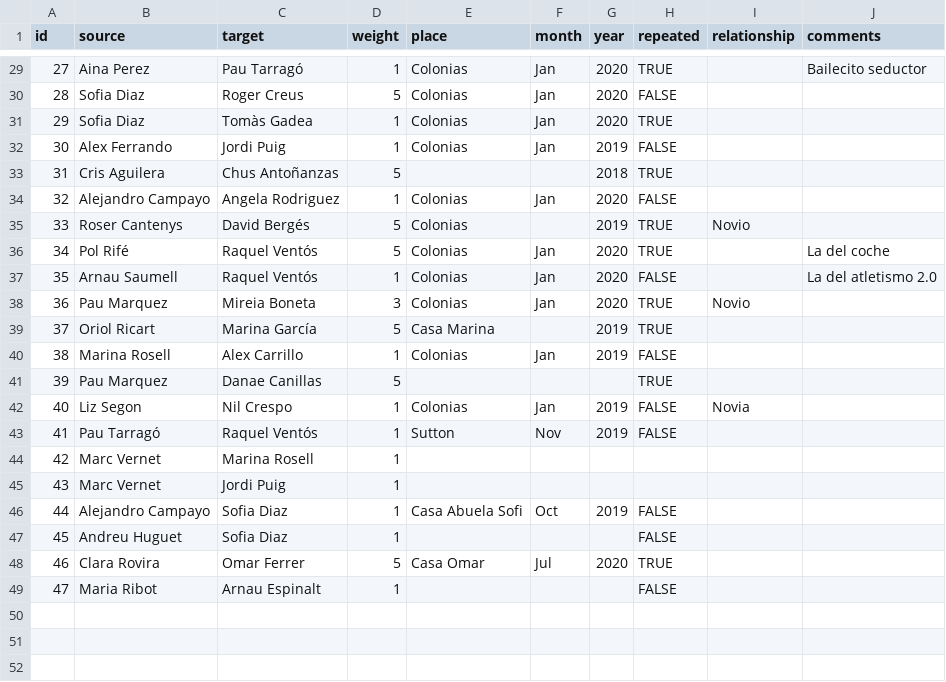
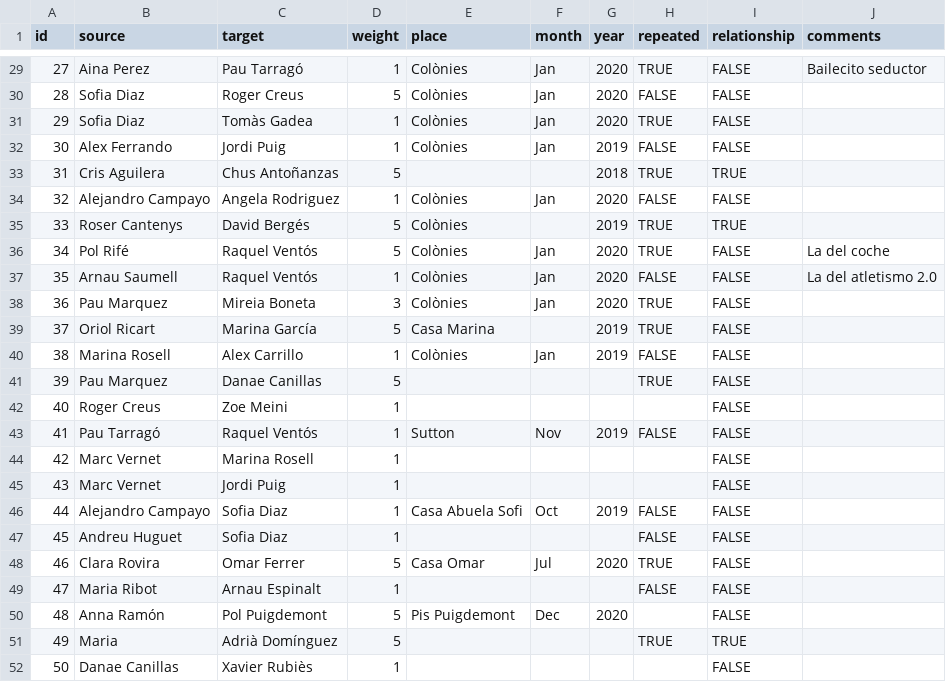
Before and after one commit to grafdedades/grafdedades, a CSV file: New Graph (d3)/data/arestes.csv, drawn as a sheet; only a part is shown, gaps mark what is left out; the diff covers the shown part only.

```diff
--- a/New Graph (d3)/data/arestes.csv
+++ b/New Graph (d3)/data/arestes.csv
@@ -29,21 +29,24 @@ id;source;target;weight;place;month;year ;repeated;relationship;comments
-27;Aina Perez;Pau Tarragó ;1;Colonias;Jan;2020;TRUE;;Bailecito seductor
-28;Sofia Diaz;Roger Creus;5;Colonias;Jan;2020;FALSE;;
-29;Sofia Diaz;Tomàs Gadea;1;Colonias;Jan;2020;TRUE;;
-30;Alex Ferrando;Jordi Puig;1;Colonias;Jan;2019;FALSE;;
-31;Cris Aguilera;Chus Antoñanzas;5;;;2018;TRUE;;
-32;Alejandro Campayo;Angela Rodriguez;1;Colonias;Jan;2020;FALSE;;
-33;Roser Cantenys;David Bergés ;5;Colonias;;2019;TRUE;Novio;
-34;Pol Rifé;Raquel Ventós;5;Colonias;Jan;2020;TRUE;;La del coche
-35;Arnau Saumell;Raquel Ventós;1;Colonias;Jan;2020;FALSE;;La del atletismo 2.0
-36;Pau Marquez;Mireia Boneta;3;Colonias;Jan;2020;TRUE;Novio;
-37;Oriol Ricart;Marina García;5;Casa Marina;;2019;TRUE;;
-38;Marina Rosell;Alex Carrillo;1;Colonias;Jan;2019;FALSE;;
-39;Pau Marquez;Danae Canillas;5;;;;TRUE;;
-40;Liz Segon;Nil Crespo;1;Colonias;Jan;2019;FALSE;Novia;
-41;Pau Tarragó;Raquel Ventós;1;Sutton;Nov;2019;FALSE;;
-42;Marc Vernet;Marina Rosell;1;;;;;;
-43;Marc Vernet;Jordi Puig;1;;;;;;
-44;Alejandro Campayo;Sofia Diaz ;1;Casa Abuela Sofi;Oct;2019;FALSE;;
-45;Andreu Huguet;Sofia Diaz ;1;;;;FALSE;;
-46;Clara Rovira;Omar Ferrer;5;Casa Omar;Jul;2020;TRUE;;
-47;Maria Ribot;Arnau Espinalt;1;;;;FALSE;;
+27;Aina Perez;Pau Tarragó ;1;Colònies;Jan;2020;TRUE;FALSE;Bailecito seductor
+28;Sofia Diaz;Roger Creus;5;Colònies;Jan;2020;FALSE;FALSE;
+29;Sofia Diaz;Tomàs Gadea;1;Colònies;Jan;2020;TRUE;FALSE;
+30;Alex Ferrando;Jordi Puig;1;Colònies;Jan;2019;FALSE;FALSE;
+31;Cris Aguilera;Chus Antoñanzas;5;;;2018;TRUE;TRUE;
+32;Alejandro Campayo;Angela Rodriguez;1;Colònies;Jan;2020;FALSE;FALSE;
+33;Roser Cantenys;David Bergés ;5;Colònies;;2019;TRUE;TRUE;
+34;Pol Rifé;Raquel Ventós;5;Colònies;Jan;2020;TRUE;FALSE;La del coche
+35;Arnau Saumell;Raquel Ventós;1;Colònies;Jan;2020;FALSE;FALSE;La del atletismo 2.0
+36;Pau Marquez;Mireia Boneta;3;Colònies;Jan;2020;TRUE;FALSE;
+37;Oriol Ricart;Marina García;5;Casa Marina;;2019;TRUE;FALSE;
+38;Marina Rosell;Alex Carrillo;1;Colònies;Jan;2019;FALSE;FALSE;
+39;Pau Marquez;Danae Canillas;5;;;;TRUE;FALSE;
+40;Roger Creus;Zoe Meini;1;;;;;FALSE;
+41;Pau Tarragó;Raquel Ventós;1;Sutton;Nov;2019;FALSE;FALSE;
+42;Marc Vernet;Marina Rosell;1;;;;;FALSE;
+43;Marc Vernet;Jordi Puig;1;;;;;FALSE;
+44;Alejandro Campayo;Sofia Diaz ;1;Casa Abuela Sofi;Oct;2019;FALSE;FALSE;
+45;Andreu Huguet;Sofia Diaz ;1;;;;FALSE;FALSE;
+46;Clara Rovira;Omar Ferrer;5;Casa Omar;Jul;2020;TRUE;FALSE;
+47;Maria Ribot;Arnau Espinalt;1;;;;FALSE;FALSE;
+48;Anna Ramón;Pol Puigdemont;5;Pis Puigdemont;Dec;2020;;FALSE;
+49;Maria;Adrià Domínguez;5;;;;TRUE;TRUE;
+50;Danae Canillas;Xavier Rubiès;1;;;;;FALSE;
```
Also changed, not shown: 40 edited cells elsewhere in this file, New Graph (d3)/data/nodes.csv, 8 other files.
